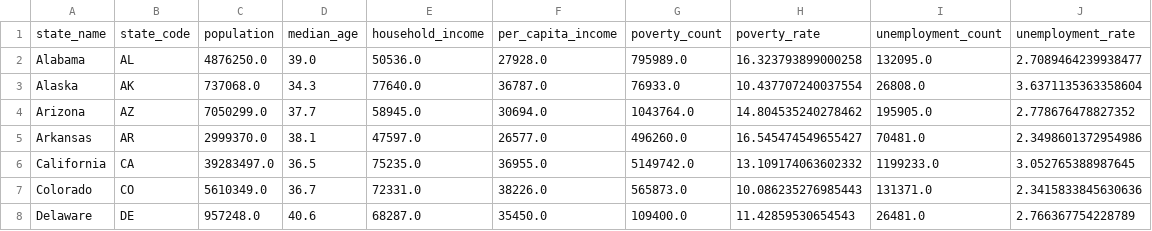
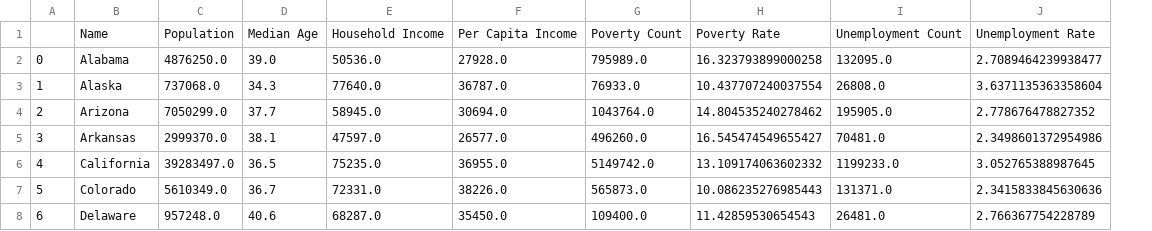
Before and after one commit to AnneNiemiec/Project_One, a CSV file: data_manipulation/clean_data/Population.csv, drawn as a sheet; only a part is shown; removed rows and columns are numbered as before the commit, all else as after; the diff names each change by its address in the sheet, - before the commit and + after, or states it on an @@ line.

```diff
--- a/data_manipulation/clean_data/Population.csv
+++ b/data_manipulation/clean_data/Population.csv
+column A, rows 2-8: 0 | 1 | 2 | 3 | 4 | 5 | 6
-column B, rows 2-8: AL | AK | AZ | AR | CA | CO | DE
-row 1: state_name | state_code | population | median_age | household_income | per_capita_income | poverty_count | poverty_rate | unemployment_count | unemployment_rate
+row 1:  | Name | Population | Median Age | Household Income | Per Capita Income | Poverty Count | Poverty Rate | Unemployment Count | Unemployment Rate
```
Also changed, not shown: 10 other files.
